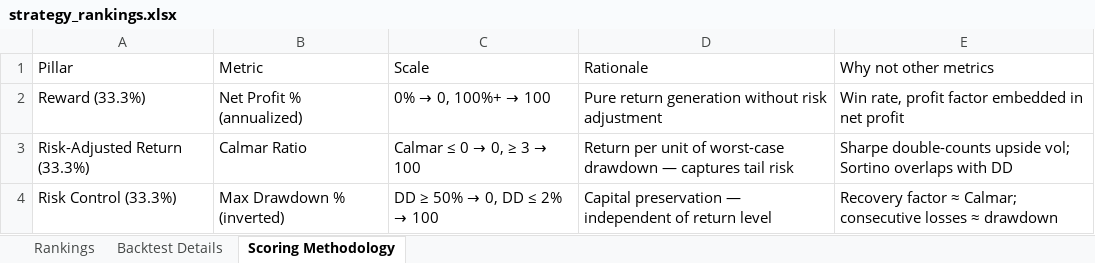
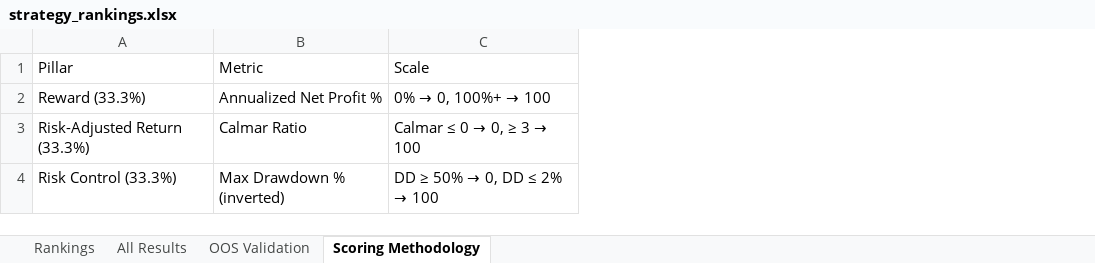
Before and after one commit to jumphrey77/TradingScripts, an Excel workbook: trading-view/pine_scripts/01-supertrend/strategy_rankings.xlsx, sheet Scoring Methodology, drawn as a sheet; values as stored, in another font and other column widths than the file's, no borders; the diff names each change by its address in the sheet, - before the commit and + after, or states it on an @@ line.

```diff
--- a/trading-view/pine_scripts/01-supertrend/strategy_rankings.xlsx (sheet Scoring Methodology)
+++ b/trading-view/pine_scripts/01-supertrend/strategy_rankings.xlsx (sheet Scoring Methodology)
-sheet tab: Backtest Details
+sheet tab: All Results
+sheet tab: OOS Validation
-column D, rows 1-4: Rationale | Pure return generation without risk adjustment | Return per unit of worst-case drawdown — captures tail risk | Capital preservation — independent of return level
-column E, rows 1-4: Why not other metrics | Win rate, profit factor embedded in net profit | Sharpe double-counts upside vol; Sortino overlaps with DD | Recovery factor ≈ Calmar; consecutive losses ≈ drawdown
-B2: Net Profit % (annualized)
+B2: Annualized Net Profit %
```
Also changed, not shown: sheet All Results, sheet Rankings, 2 other files.
